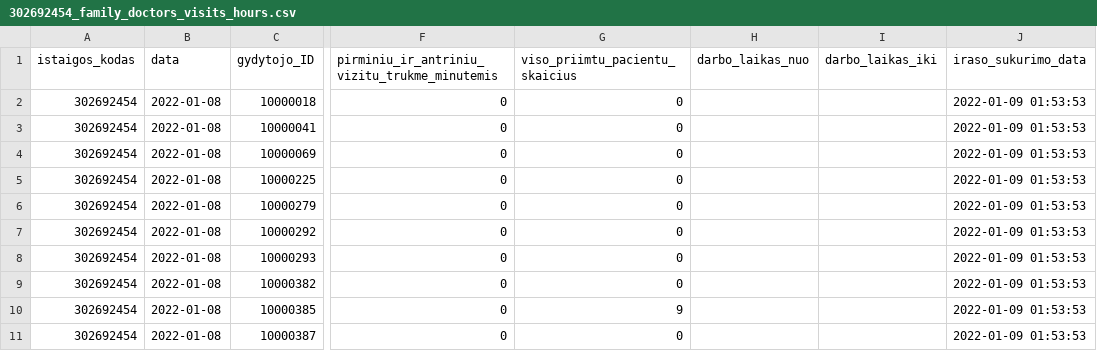
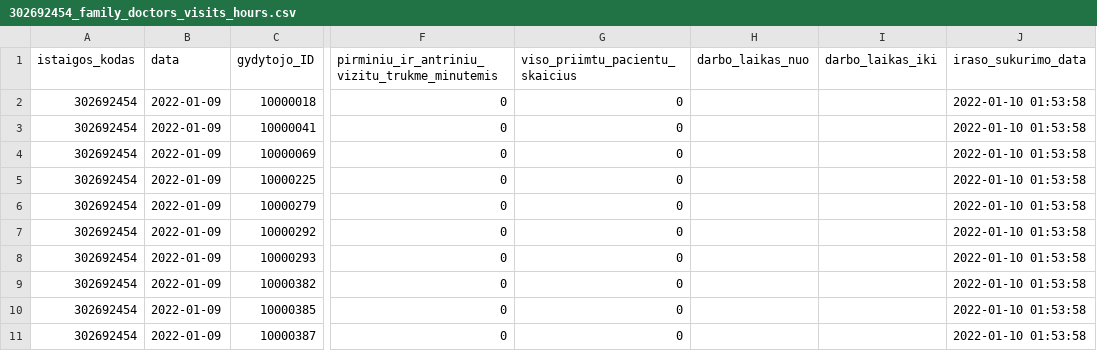
Before and after one commit to vilnius/VMKL, a CSV file: 302692454_family_doctors_visits_hours.csv, drawn as a sheet; only a part is shown, gaps mark what is left out; the diff names each change by its address in the sheet, - before the commit and + after, or states it on an @@ line.

```diff
--- a/302692454_family_doctors_visits_hours.csv
+++ b/302692454_family_doctors_visits_hours.csv
-B2:B11 (data): 2022-01-08
+B2:B11 (data): 2022-01-09
-J2:J11 (iraso_sukurimo_data): 2022-01-09 01:53:53
+J2:J11 (iraso_sukurimo_data): 2022-01-10 01:53:58
-G10 (viso_priimtu_pacientu_skaicius): 9
+G10 (viso_priimtu_pacientu_skaicius): 0
```
Also changed, not shown: 302692454_family_doctors_list.csv, 302692454_free_registrations.csv.
